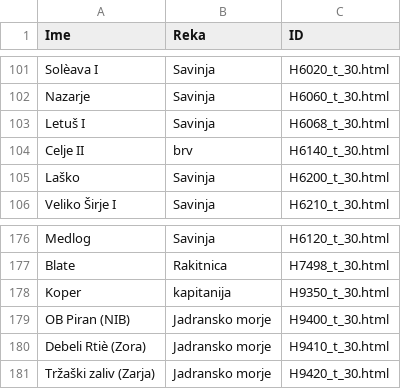
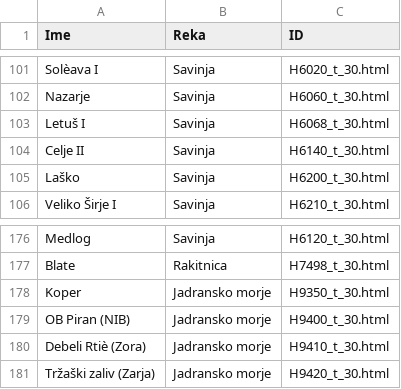
Before and after one commit to ld7426/projektna, a CSV file: slovar.csv, drawn as a sheet; only a part is shown, gaps mark what is left out.

Commit message:
Popravek na slovarju in urejanje grafov

```diff
--- a/slovar.csv
+++ b/slovar.csv
@@ -103,3 +103,3 @@ Nazarje,Savinja,H6060_t_30.html
 Letuš I,Savinja,H6068_t_30.html
-Celje II,brv,H6140_t_30.html
+Celje II,Savinja,H6140_t_30.html
 Laško,Savinja,H6200_t_30.html
@@ -177,3 +177,3 @@ Medlog,Savinja,H6120_t_30.html
 Blate,Rakitnica,H7498_t_30.html
-Koper,kapitanija,H9350_t_30.html
+Koper,Jadransko morje,H9350_t_30.html
 OB Piran (NIB),Jadransko morje,H9400_t_30.html
```
Also changed, not shown: 1 other file.
